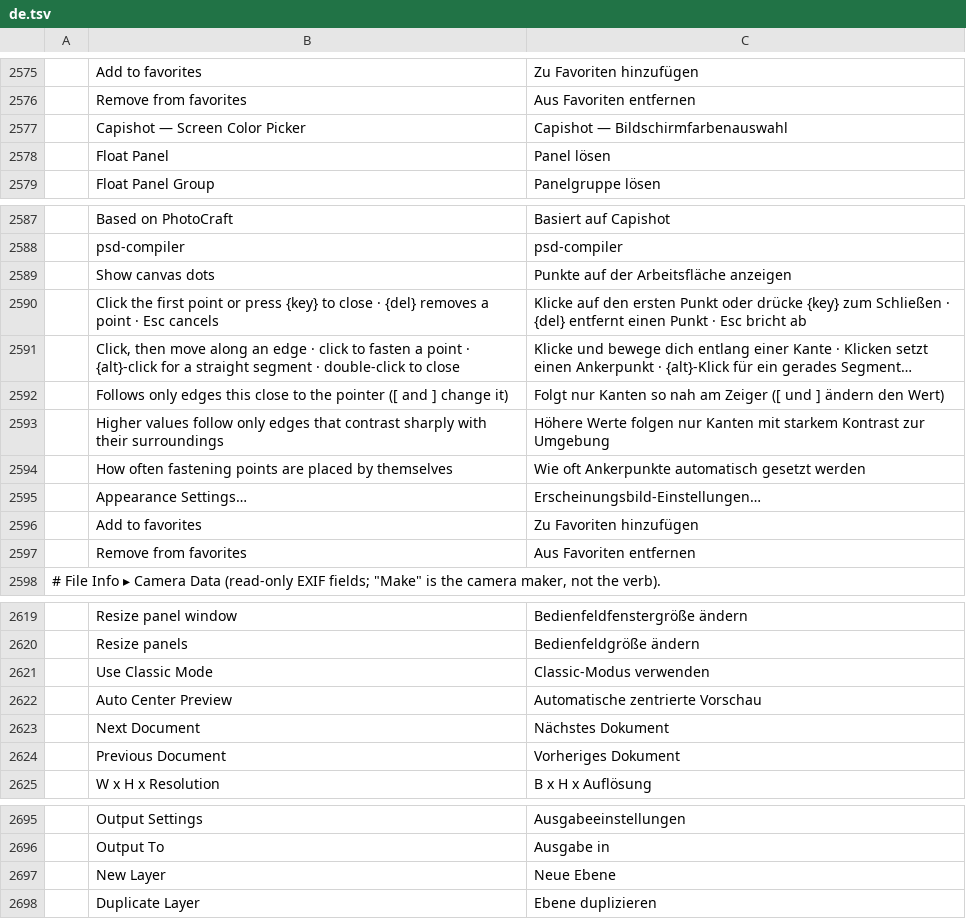
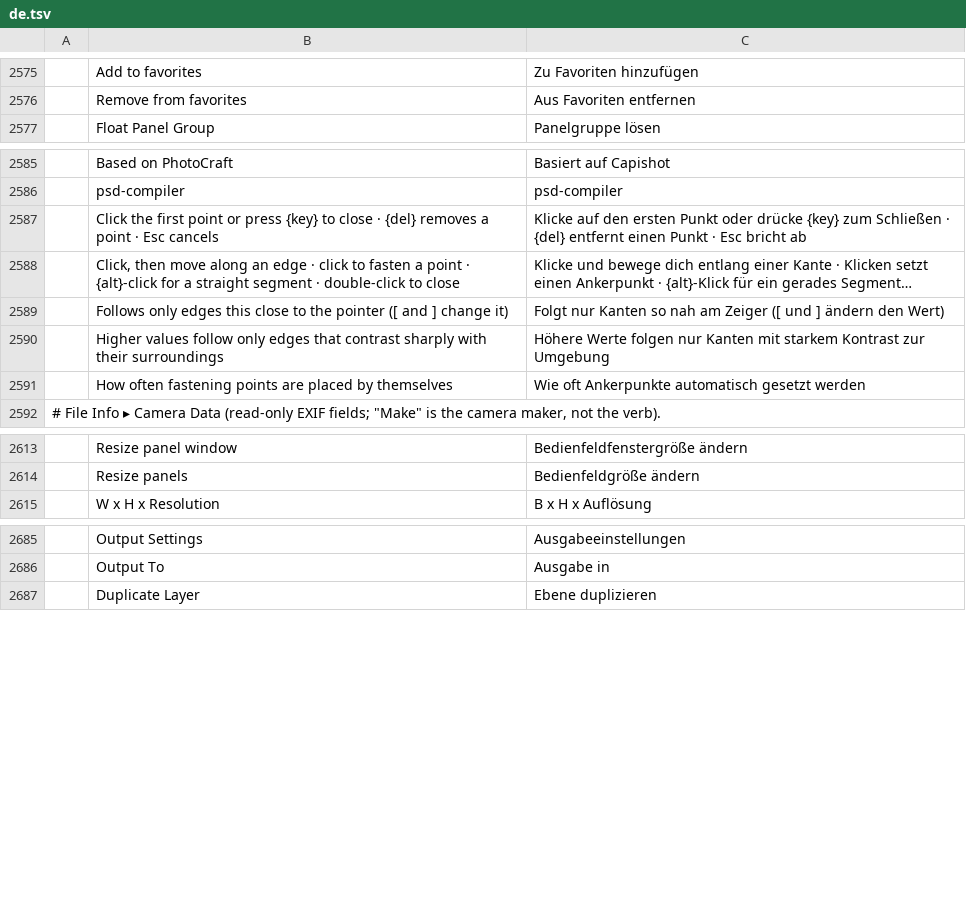
Before and after one commit to ChoqueCastroLD/capishot, a TSV file: crates/ui-egui/src/i18n/de.tsv, drawn as a sheet; only a part is shown, gaps mark what is left out; long unchanged cells end in …; the diff names each change by its address in the sheet, - before the commit and + after, or states it on an @@ line.

```diff
--- a/crates/ui-egui/src/i18n/de.tsv
+++ b/crates/ui-egui/src/i18n/de.tsv
-row 2577:  | Capishot — Screen Color Picker | Capishot — Bildschirmfarbenauswahl
-row 2578:  | Float Panel | Panel lösen
-row 2589:  | Show canvas dots | Punkte auf der Arbeitsfläche anzeigen
-row 2595:  | Appearance Settings… | Erscheinungsbild-Einstellungen…
-row 2596:  | Add to favorites | Zu Favoriten hinzufügen
-row 2597:  | Remove from favorites | Aus Favoriten entfernen
-row 2621:  | Use Classic Mode | Classic-Modus verwenden
-row 2622:  | Auto Center Preview | Automatische zentrierte Vorschau
-row 2623:  | Next Document | Nächstes Dokument
-row 2624:  | Previous Document | Vorheriges Dokument
-row 2697:  | New Layer | Neue Ebene
```
Also changed, not shown: crates/ui-egui/src/i18n/cs.tsv, crates/ui-egui/src/i18n/fr.tsv, 13 other files.
